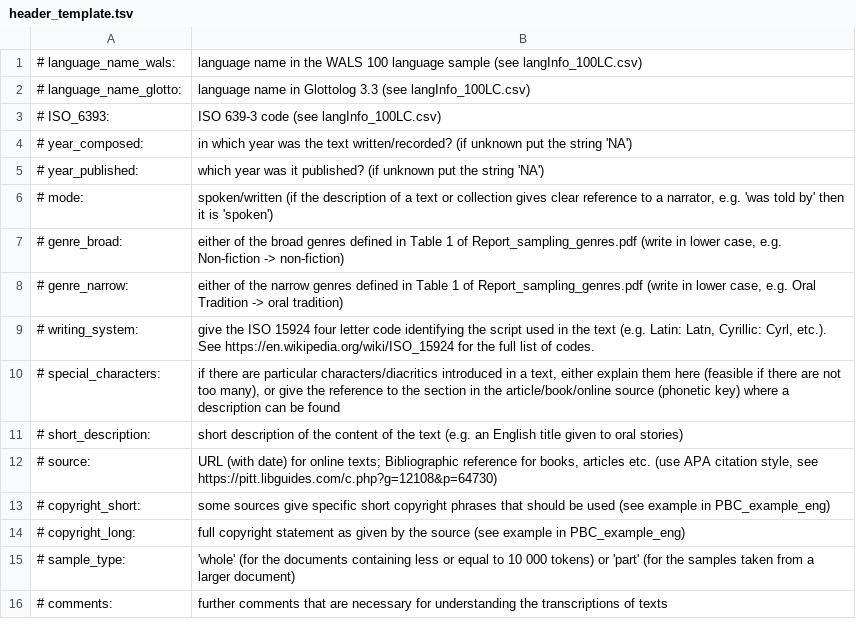
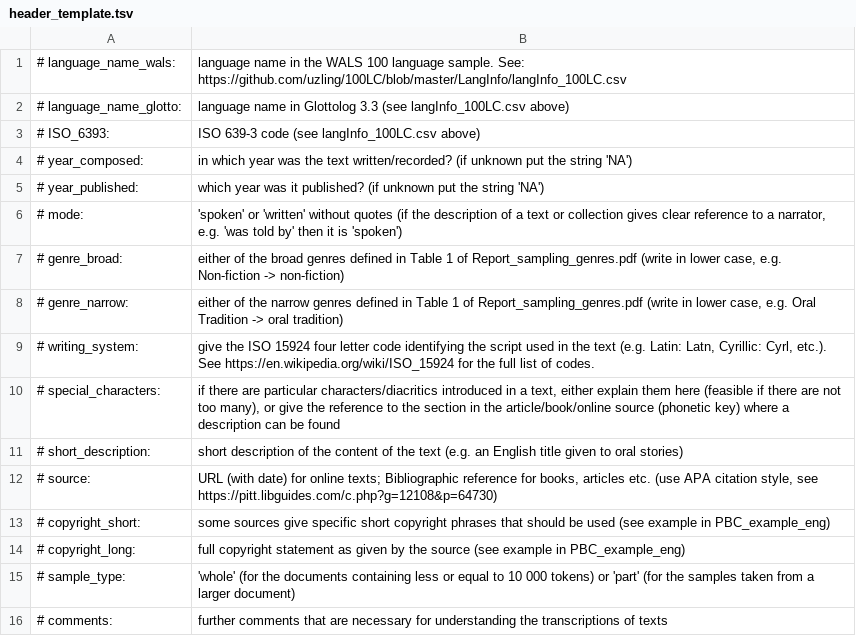
Before and after one commit to MorphDiv/TeDDi_sample, a TSV file: header_template.tsv, drawn as a sheet.

Commit message:
Update header_template.tsv

```diff
--- a/header_template.tsv
+++ b/header_template.tsv
@@ -1,7 +1,7 @@
-# language_name_wals:	language name in the WALS 100 language sample (see langInfo_100LC.csv)
-# language_name_glotto:	language name in Glottolog 3.3 (see langInfo_100LC.csv)
-# ISO_6393:	ISO 639-3 code (see langInfo_100LC.csv)
+# language_name_wals:	language name in the WALS 100 language sample. See: https://github.com/uzling/100LC/blob/master/LangInfo/langInfo_100LC.csv
+# language_name_glotto:	language name in Glottolog 3.3 (see langInfo_100LC.csv above)
+# ISO_6393:	ISO 639-3 code (see langInfo_100LC.csv above)
 # year_composed:	in which year was the text written/recorded? (if unknown put the string 'NA')
 # year_published:	which year was it published? (if unknown put the string 'NA')
-# mode:	spoken/written (if the description of a text or collection gives clear reference to a narrator, e.g. 'was told by' then it is 'spoken')
+# mode:	'spoken' or 'written' without quotes (if the description of a text or collection gives clear reference to a narrator, e.g. 'was told by' then it is 'spoken')
 # genre_broad:	either of the broad genres defined in Table 1 of Report_sampling_genres.pdf (write in lower case, e.g. Non-fiction -> non-fiction)
```
